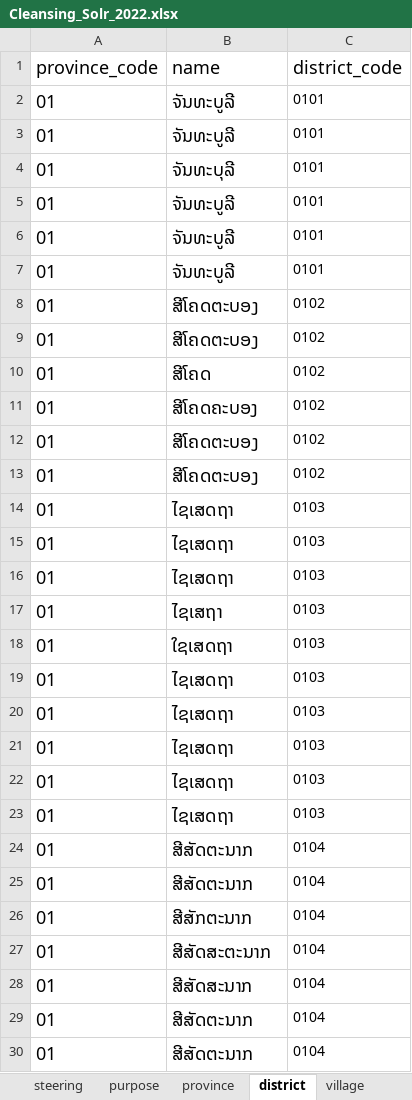
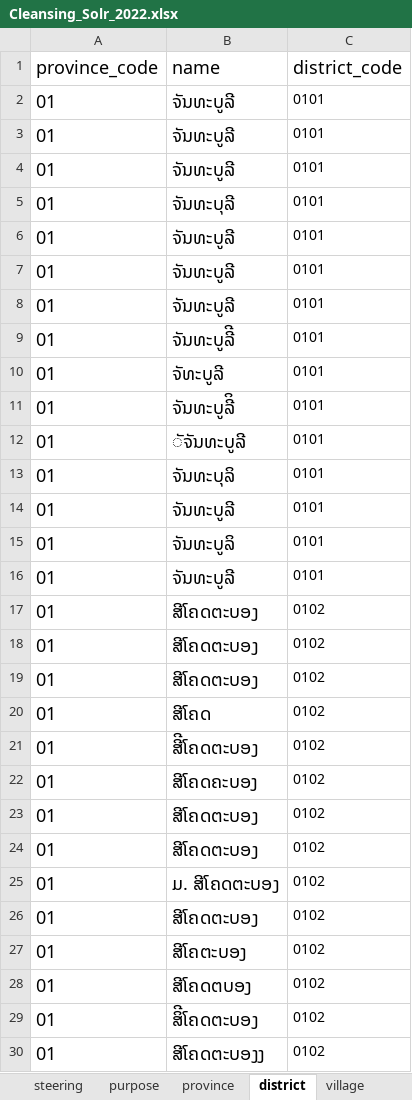
Before and after one commit to cdglaosDev/solr_to_mysql, an Excel workbook: files/Cleansing_Solr_2022.xlsx, sheet district, drawn as a sheet; only a part is shown; the shorter side is filled out with more unchanged rows; values as stored, in another font and other column widths than the file's, no borders; charts and pictures not drawn; the diff covers the shown part only; the diff names each change by its address in the sheet, - before the commit and + after, or states it on an @@ line.

```diff
--- a/files/Cleansing_Solr_2022.xlsx (sheet district)
+++ b/files/Cleansing_Solr_2022.xlsx (sheet district)
+row 4: 01 | ຈັນທະບູລີ | 0101
+row 9: 01 | ຈັນທະບູລີີ | 0101
+row 10: 01 | ຈັທະບູລີ | 0101
+row 11: 01 | ຈັນທະບູລີິ | 0101
+row 12: 01 | ັຈັນທະບູລີ | 0101
+row 13: 01 | ຈັນທະບຸລິ | 0101
+row 14: 01 | ຈັນທະບູລີ | 0101
+row 15: 01 | ຈັນທະບູລິ | 0101
+row 16: 01 | ຈັນທະບູລີ | 0101
+row 17: 01 | ສີໂຄດຕະບອງ | 0102
+row 21: 01 | ສີີໂຄດຕະບອງ | 0102
+row 25: 01 | ມ. ສີໂຄດຕະບອງ | 0102
+row 26: 01 | ສີໂຄດຕະບອງ | 0102
+row 27: 01 | ສີໂຄຕະບອງ | 0102
+row 28: 01 | ສີໂຄດຕບອງ | 0102
+row 29: 01 | ສິີໂຄດຕະບອງ | 0102
+row 30: 01 | ສີໂຄດຕະບອງງ | 0102
```
Also changed, not shown: 197 added rows and 202 hidden or unhidden rows elsewhere in this sheet, sheet province, sheet village, charts or pictures, 5 other files.
